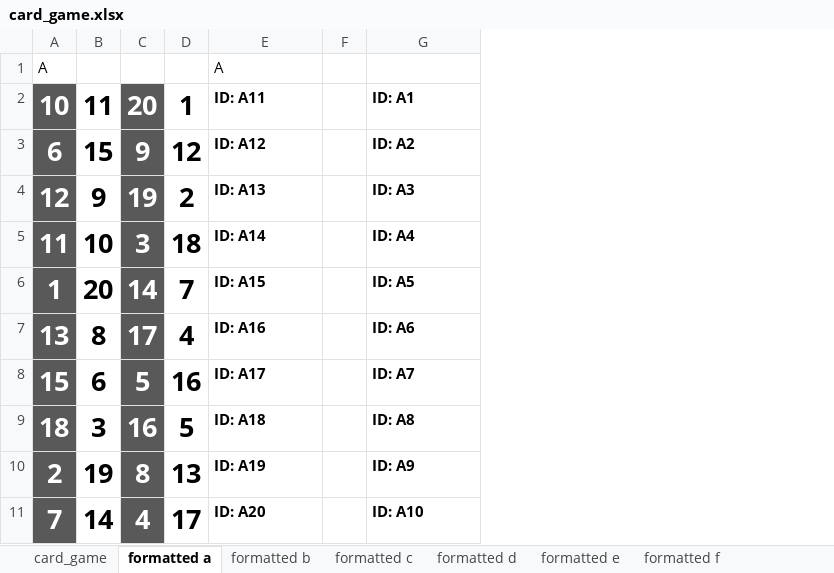
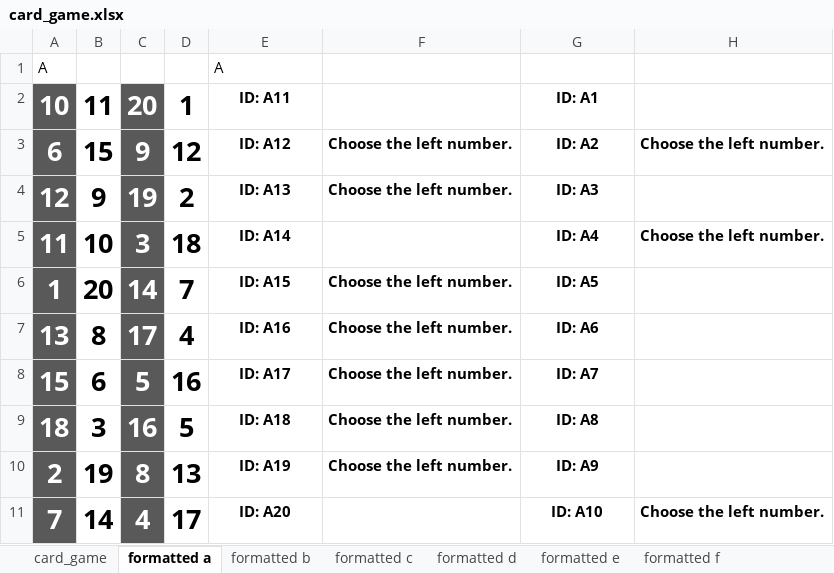
Before and after one commit to macartan/ci, an Excel workbook: docs/card_game.xlsx, sheet formatted a, drawn as a sheet; values as stored, in another font and other column widths than the file's, no borders; removed rows and columns are numbered as before the commit, all else as after; the diff names each change by its address in the sheet, - before the commit and + after, or states it on an @@ line.

```diff
--- a/docs/card_game.xlsx (sheet formatted a)
+++ b/docs/card_game.xlsx (sheet formatted a)
-column F, empty
+column F, rows 3-10: Choose the left number. | Choose the left number. |  | Choose the left number. | Choose the left number. | Choose the left number. | Choose the left number. | Choose the left number.
+column H, rows 3-11: Choose the left number. |  | Choose the left number. |  |  |  |  |  | Choose the left number.
-E2:E11 alignment: left
+E2:E11 alignment: center
-G2:G11 alignment: left
+G2:G11 alignment: center
```
Also changed, not shown: sheet formatted b, sheet formatted e, sheet formatted f, sheet formatted c, sheet formatted d.
